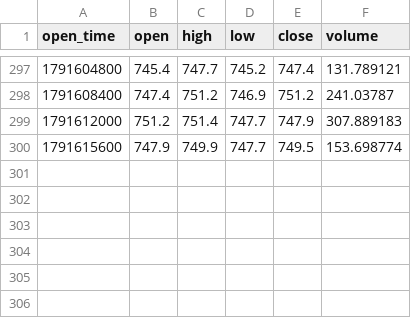
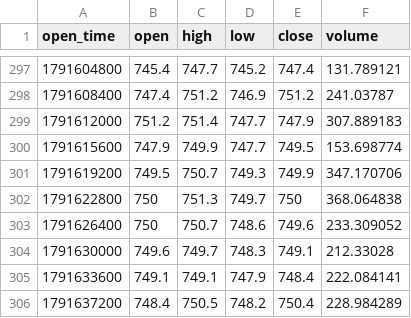
Before and after one commit to richardrank13-spec/atlas-data, a CSV file: data/okx/bnb-usdt_1h_2026.csv, drawn as a sheet; only a part is shown, gaps mark what is left out.

Commit message:
data 2026-10-10T14:28Z

```diff
--- a/data/okx/bnb-usdt_1h_2026.csv
+++ b/data/okx/bnb-usdt_1h_2026.csv
@@ -300 +300,7 @@ open_time,open,high,low,close,volume
 1791615600,747.9,749.9,747.7,749.5,153.698774
+1791619200,749.5,750.7,749.3,749.9,347.170706
+1791622800,750,751.3,749.7,750,368.064838
+1791626400,750,750.7,748.6,749.6,233.309052
+1791630000,749.6,749.7,748.3,749.1,212.33028
+1791633600,749.1,749.1,747.9,748.4,222.084141
+1791637200,748.4,750.5,748.2,750.4,228.984289
```
Also changed, not shown: 20 other files.
